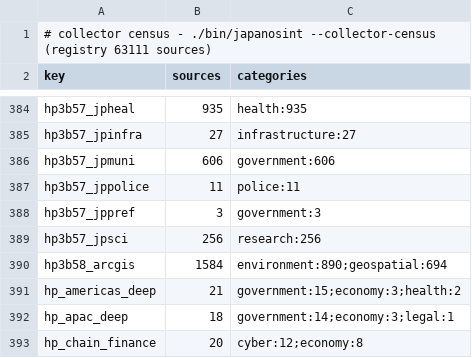
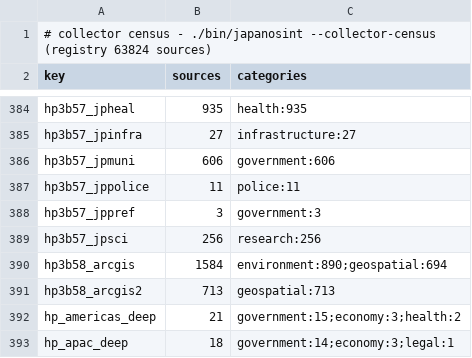
Before and after one commit to rayanchl/JapanOSINT, a TSV file: docs/source-pages-revamp/collector-census-2026-11-09.tsv, drawn as a sheet; only a part is shown, gaps mark what is left out; the shorter side is filled out with more unchanged rows.

```diff
--- a/docs/source-pages-revamp/collector-census-2026-11-09.tsv
+++ b/docs/source-pages-revamp/collector-census-2026-11-09.tsv
@@ -1,2 +1,2 @@
-# collector census - ./bin/japanosint --collector-census (registry 63111 sources)
+# collector census - ./bin/japanosint --collector-census (registry 63824 sources)
 key	sources	categories
@@ -390,2 +390,3 @@ hp3b57_jpsci	256	research:256
 hp3b58_arcgis	1584	environment:890;geospatial:694
+hp3b58_arcgis2	713	geospatial:713
 hp_americas_deep	21	government:15;economy:3;health:2
```
Also changed, not shown: 7 other files.
